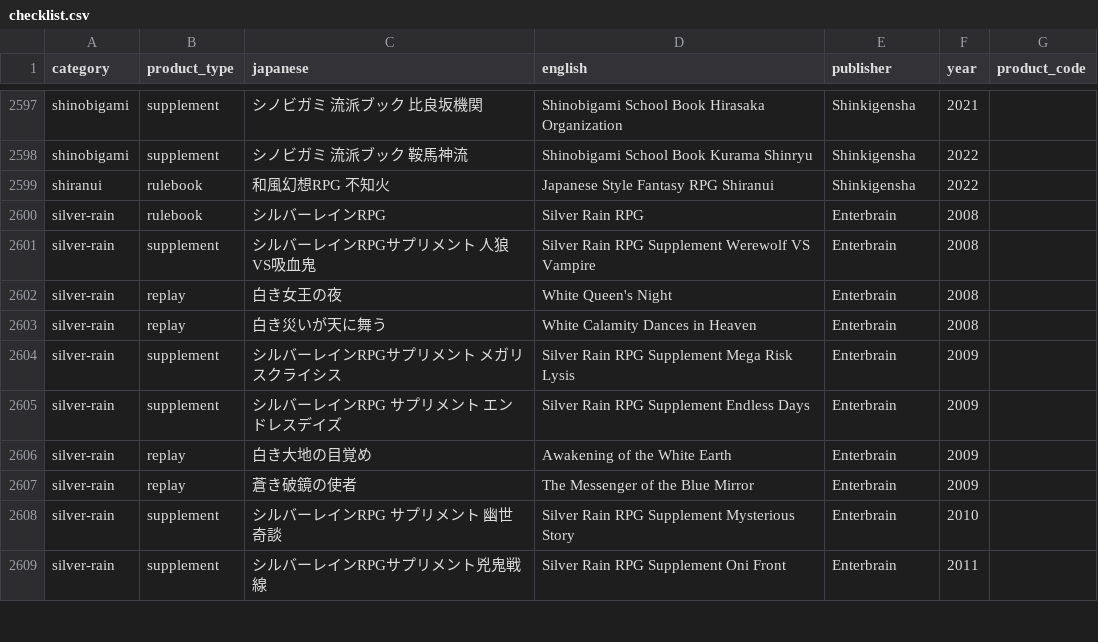
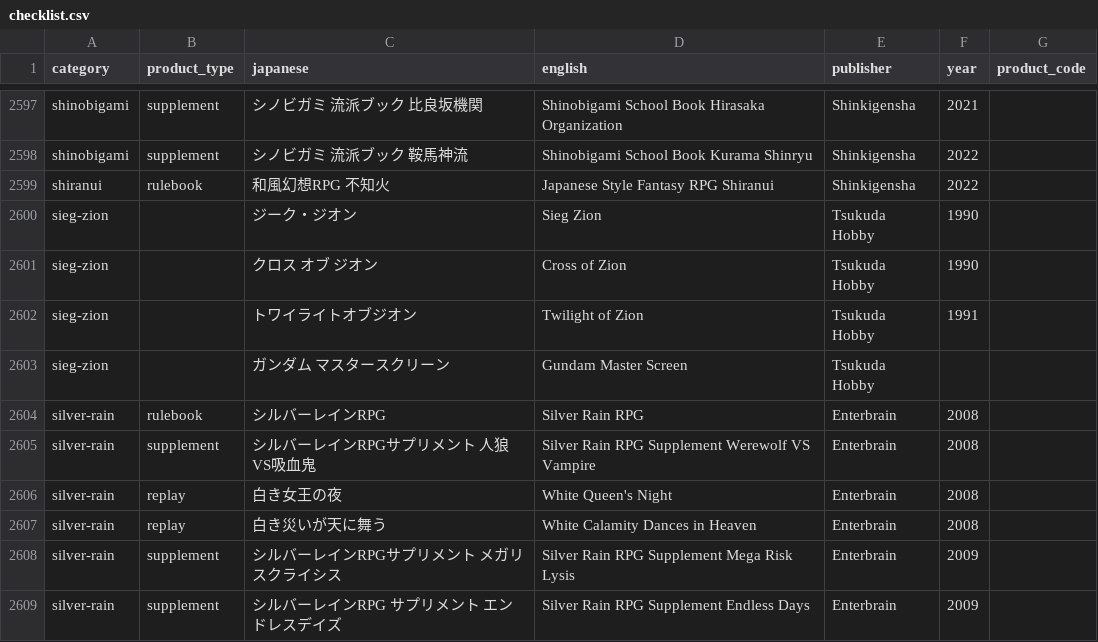
Before and after one commit to weatherspud/japanese-collectors-list, a CSV file: checklist.csv, drawn as a sheet; only a part is shown, gaps mark what is left out; the shorter side is filled out with more unchanged rows.

Commit message:
sieg zion

```diff
--- a/checklist.csv
+++ b/checklist.csv
@@ -2599,2 +2599,6 @@ shinobigami,supplement,シノビガミ 流派ブック 鞍馬神流 ,Shinobigami
 shiranui,rulebook,和風幻想RPG 不知火,Japanese Style Fantasy RPG Shiranui,Shinkigensha,2022,
+sieg-zion,,ジーク・ジオン,Sieg Zion,Tsukuda Hobby,1990,
+sieg-zion,,クロス オブ ジオン,Cross of Zion,Tsukuda Hobby,1990,
+sieg-zion,,トワイライトオブジオン,Twilight of Zion,Tsukuda Hobby,1991,
+sieg-zion,,ガンダム マスタースクリーン,Gundam Master Screen,Tsukuda Hobby,,
 silver-rain,rulebook,シルバーレインRPG,Silver Rain RPG,Enterbrain,2008,
```
Also changed, not shown: 7 other files.
